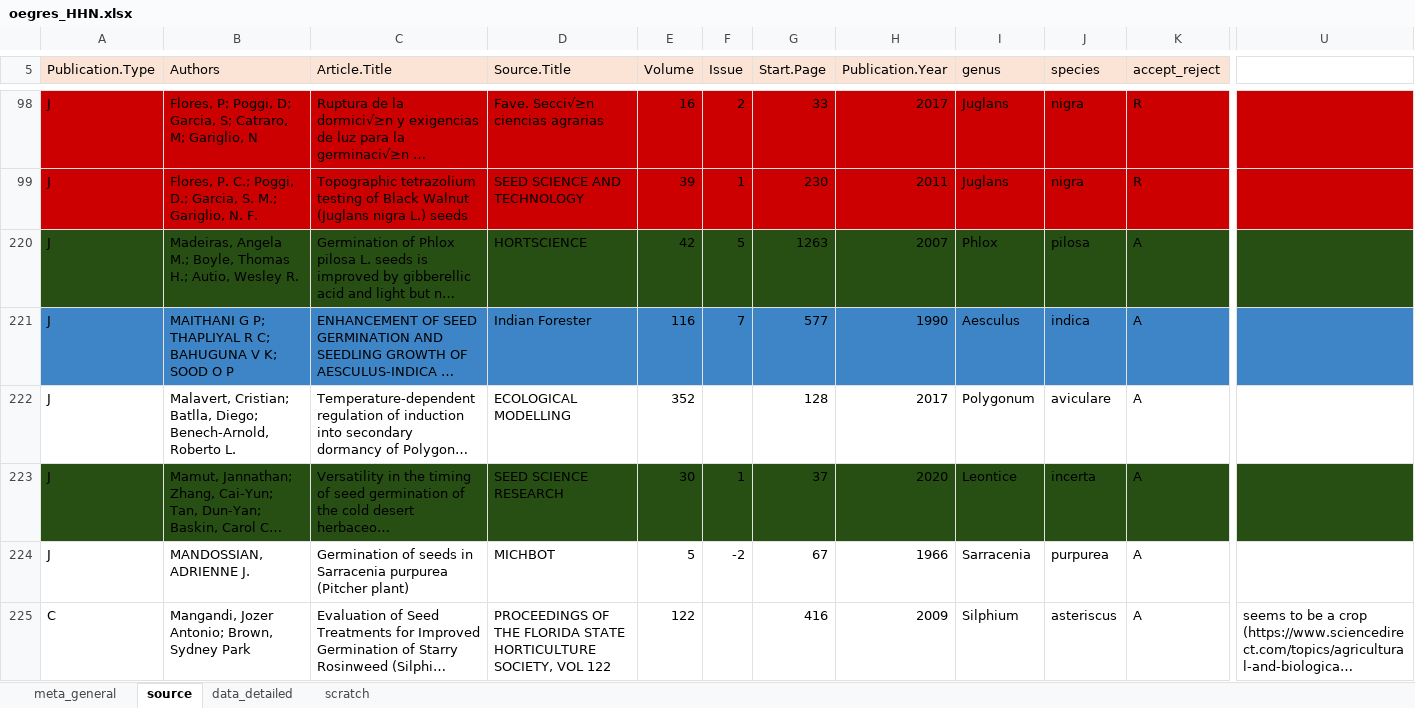
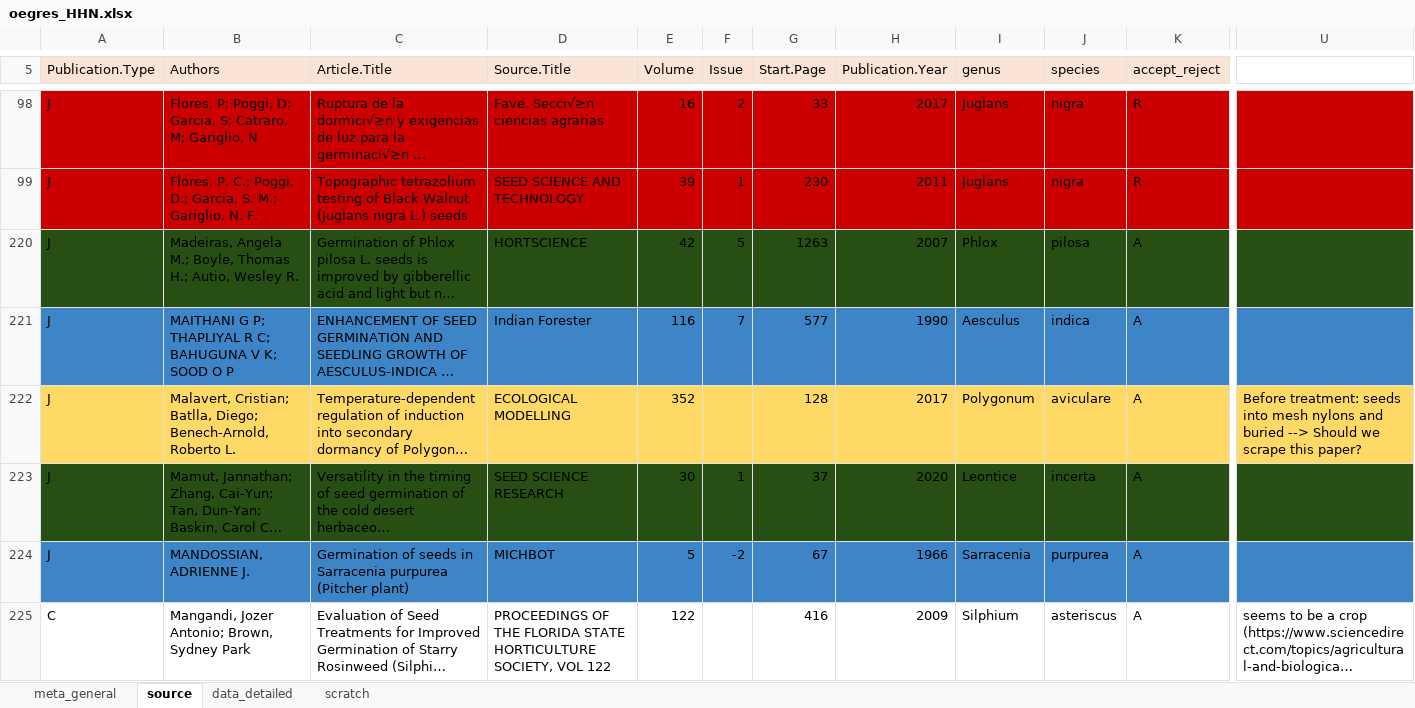
Before and after one commit to lizzieinvancouver/egret, an Excel workbook: data/oegres_HHN/oegres_HHN.xlsx, sheet source, drawn as a sheet; only a part is shown, gaps mark what is left out; long unchanged cells end in …; values as stored, in another font and other column widths than the file's, no borders; charts and pictures not drawn; the diff covers the shown part only; the diff names each change by its address in the sheet, - before the commit and + after, or states it on an @@ line.

Commit message:
Scrape marcello15

```diff
--- a/data/oegres_HHN/oegres_HHN.xlsx (sheet source)
+++ b/data/oegres_HHN/oegres_HHN.xlsx (sheet source)
-A222:U222 fill: none
+A222:U222 fill: #FFD966
-U222: (empty)
+U222: Before treatment: seeds into mesh nylons and buried --> Should we scrape this paper?
-A224:U224 fill: none
+A224:U224 fill: #3D85C6
```
Also changed, not shown: 2 edited cells and cell formats elsewhere in this sheet, sheet data_detailed, sheet scratch.
